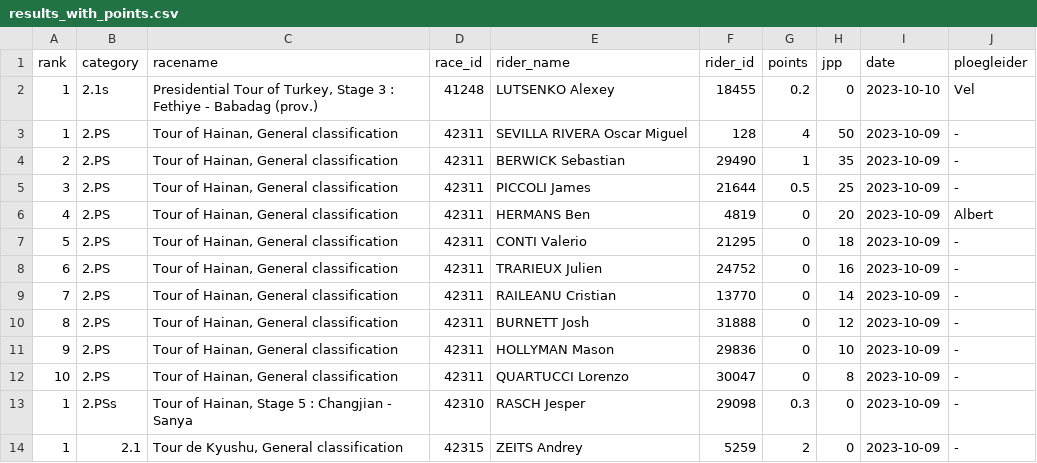
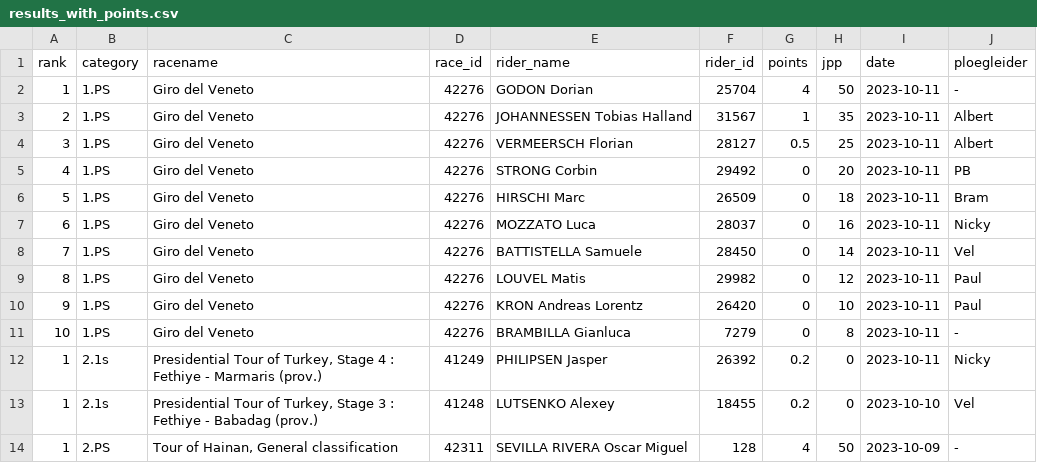
Before and after one commit to wijnandb/wielerspel2023, a CSV file: _data/results_with_points.csv, drawn as a sheet; only a part is shown; the shorter side is filled out with more unchanged rows.

Commit message:
Points processed at 2023-10-11T17:10:12

```diff
--- a/_data/results_with_points.csv
+++ b/_data/results_with_points.csv
@@ -1,2 +1,13 @@
 rank,category,racename,race_id,rider_name,rider_id,points,jpp,date,ploegleider
+1,1.PS,Giro del Veneto,42276,GODON Dorian,25704,4,50,2023-10-11,-
+2,1.PS,Giro del Veneto,42276,JOHANNESSEN Tobias Halland,31567,1,35,2023-10-11,Albert
+3,1.PS,Giro del Veneto,42276,VERMEERSCH Florian,28127,0.5,25,2023-10-11,Albert
+4,1.PS,Giro del Veneto,42276,STRONG Corbin,29492,0,20,2023-10-11,PB
+5,1.PS,Giro del Veneto,42276,HIRSCHI Marc,26509,0,18,2023-10-11,Bram
+6,1.PS,Giro del Veneto,42276,MOZZATO Luca,28037,0,16,2023-10-11,Nicky
+7,1.PS,Giro del Veneto,42276,BATTISTELLA Samuele,28450,0,14,2023-10-11,Vel
+8,1.PS,Giro del Veneto,42276,LOUVEL Matis,29982,0,12,2023-10-11,Paul
+9,1.PS,Giro del Veneto,42276,KRON Andreas Lorentz,26420,0,10,2023-10-11,Paul
+10,1.PS,Giro del Veneto,42276,BRAMBILLA Gianluca,7279,0,8,2023-10-11,-
+1,2.1s,"Presidential Tour of Turkey, Stage 4 : Fethiye - Marmaris (prov.)",41249,PHILIPSEN Jasper,26392,0.2,0,2023-10-11,Nicky
 1,2.1s,"Presidential Tour of Turkey, Stage 3 : Fethiye - Babadag (prov.)",41248,LUTSENKO Alexey,18455,0.2,0,2023-10-10,Vel
```
Also changed, not shown: _data/latest_results_with_points.csv, _data/ploegleiders/nicky.csv, 10 other files.
